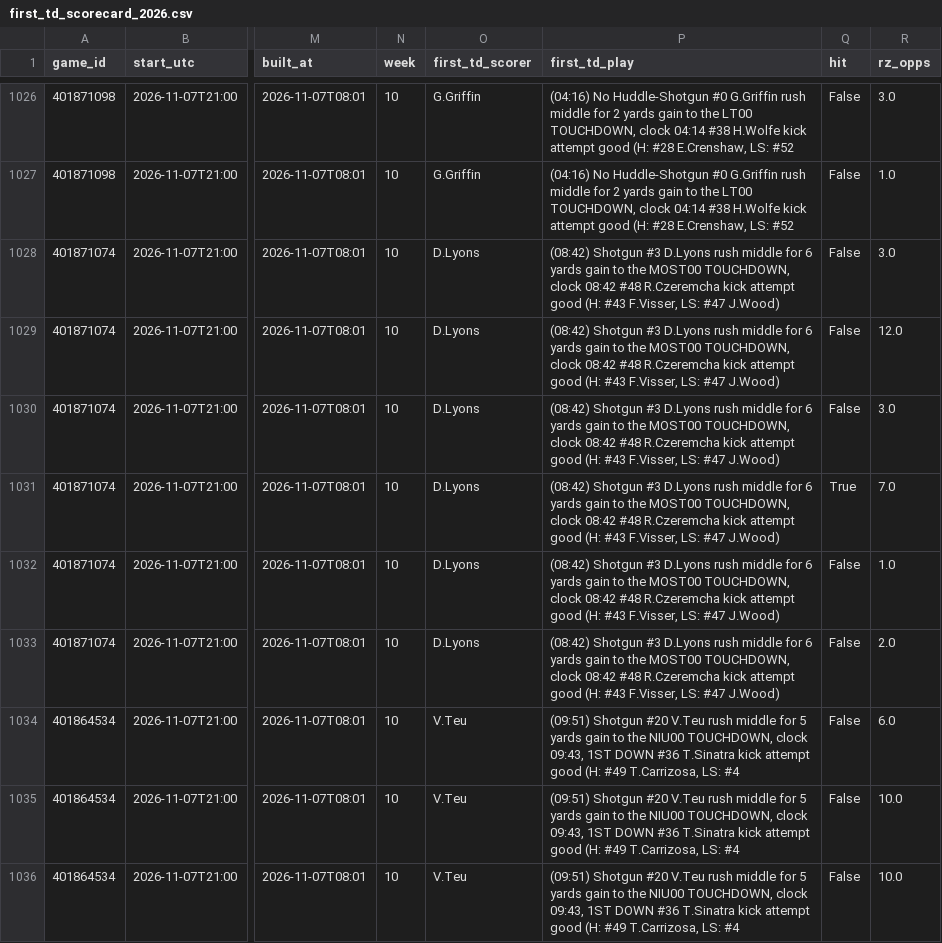
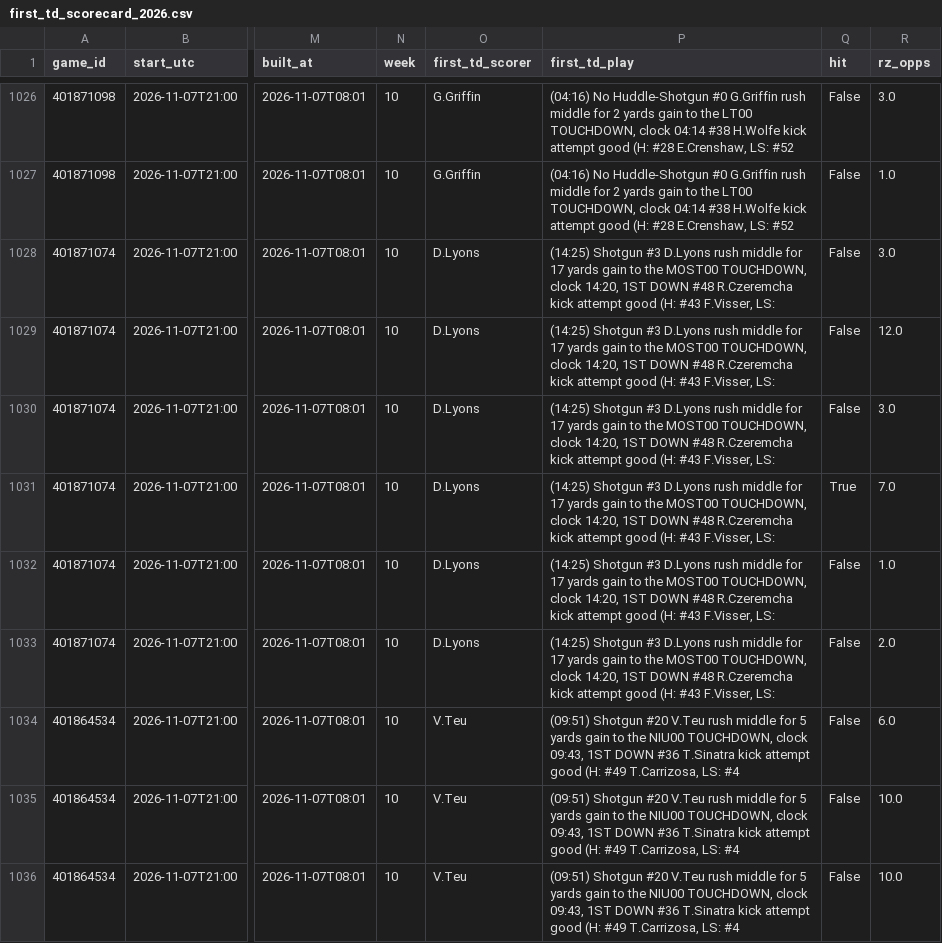
Before and after one commit to btaber-tech/cfb-handicap-model-2026, a CSV file: extracted_data/first_td_scorecard_2026.csv, drawn as a sheet; only a part is shown, gaps mark what is left out; the diff covers the shown part only; the diff names each change by its address in the sheet, - before the commit and + after, or states it on an @@ line.

```diff
--- a/extracted_data/first_td_scorecard_2026.csv
+++ b/extracted_data/first_td_scorecard_2026.csv
-P1028:P1033 (first_td_play): (08:42) Shotgun #3 D.Lyons rush middle for 6 yards gain to the MOST00 TOUCHDOWN, clock 08:42 #48 R.Czeremcha kick attempt good (H: #43 F.Visser, LS: #47 J.Wood)
+P1028:P1033 (first_td_play): (14:25) Shotgun #3 D.Lyons rush middle for 17 yards gain to the MOST00 TOUCHDOWN, clock 14:20, 1ST DOWN #48 R.Czeremcha kick attempt good (H: #43 F.Visser, LS:
```
Also changed, not shown: 31 edited cells elsewhere in this file, 1 other file.
